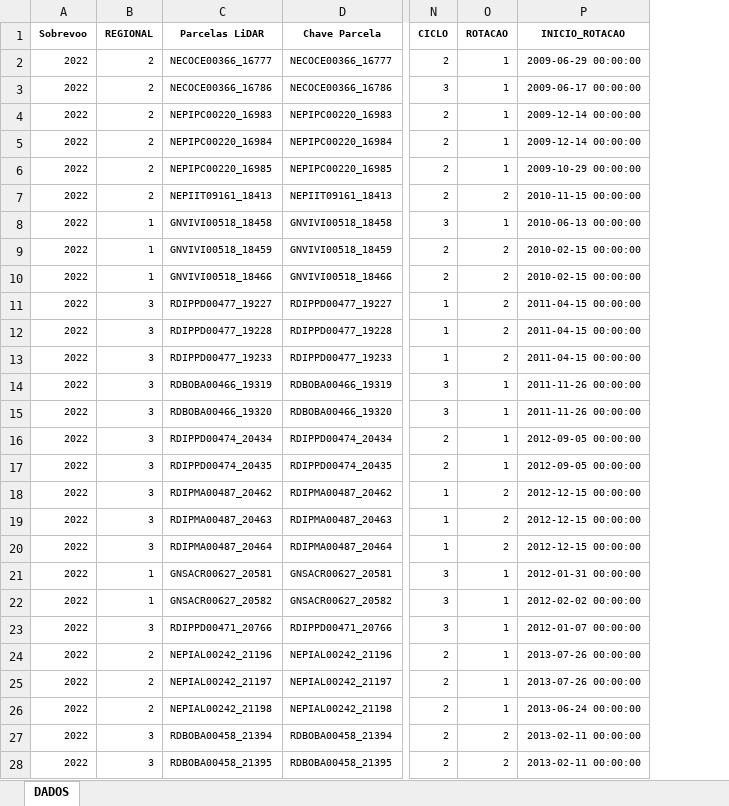
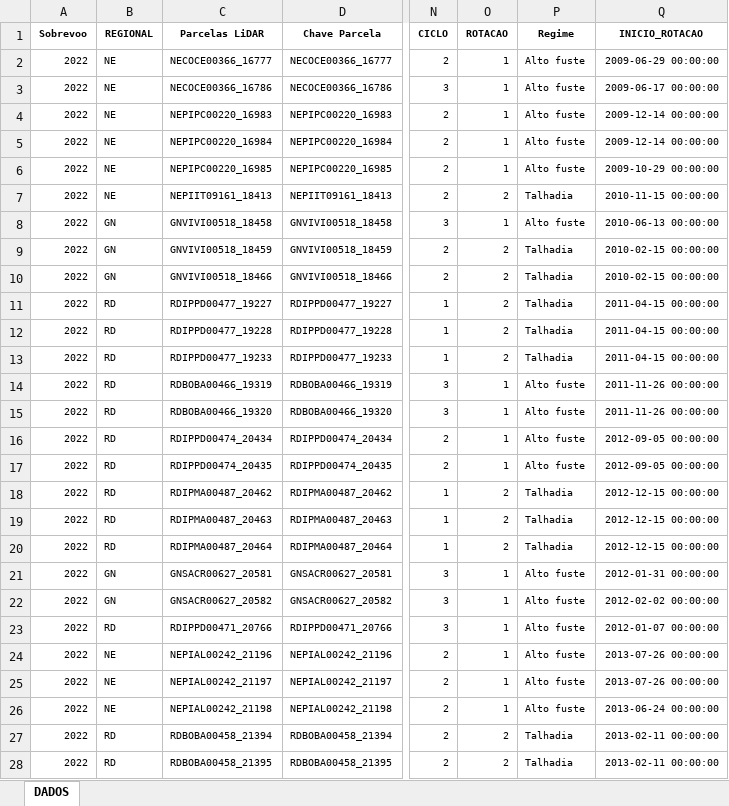
Before and after one commit to leoipp/Mestrado, an Excel workbook: Data/DataFrames/IFC_LiDAR_Plots_RTK_v02.xlsx, sheet DADOS, drawn as a sheet; only a part is shown, gaps mark what is left out; values as stored, in another font and other column widths than the file's, no borders; the diff covers the shown part only; the diff names each change by its address in the sheet, - before the commit and + after, or states it on an @@ line.

```diff
--- a/Data/DataFrames/IFC_LiDAR_Plots_RTK_v02.xlsx (sheet DADOS)
+++ b/Data/DataFrames/IFC_LiDAR_Plots_RTK_v02.xlsx (sheet DADOS)
+column P (Regime), rows 2-28: Alto fuste | Alto fuste | Alto fuste | Alto fuste | Alto fuste | Talhadia | Alto fuste | Talhadia | Talhadia | Talhadia | Talhadia | Talhadia | Alto fuste | Alto fuste | Alto fuste | Alto fuste | Talhadia | Talhadia | Talhadia | Alto fuste | Alto fuste | Alto fuste | Alto fuste | Alto fuste | Alto fuste | Talhadia | Talhadia
-B2:B7 (REGIONAL): 2
+B2:B7 (REGIONAL): NE
-B8:B10 (REGIONAL): 1
+B8:B10 (REGIONAL): GN
-B11:B20 (REGIONAL): 3
+B11:B20 (REGIONAL): RD
-B21:B22 (REGIONAL): 1
+B21:B22 (REGIONAL): GN
-B23 (REGIONAL): 3
+B23 (REGIONAL): RD
-B24:B26 (REGIONAL): 2
+B24:B26 (REGIONAL): NE
-B27:B28 (REGIONAL): 3
+B27:B28 (REGIONAL): RD
```
Also changed, not shown: 485 edited cells elsewhere in this sheet, Data/DataFrames/IFC_LiDAR_Plots_RTK_Cleaned_v02.xlsx, 4 other files.
